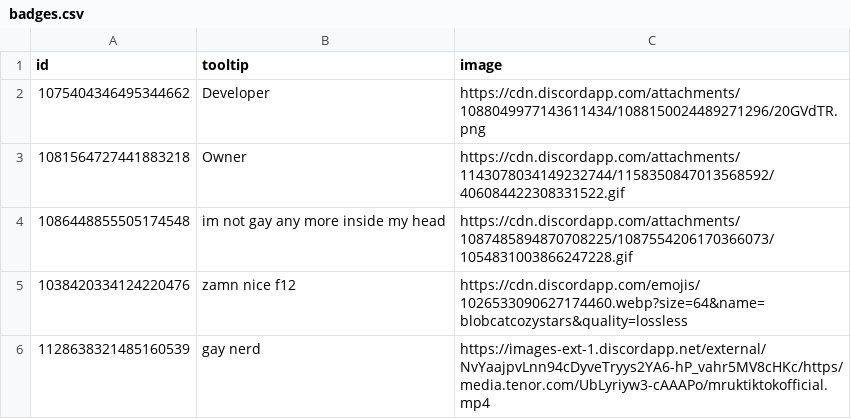
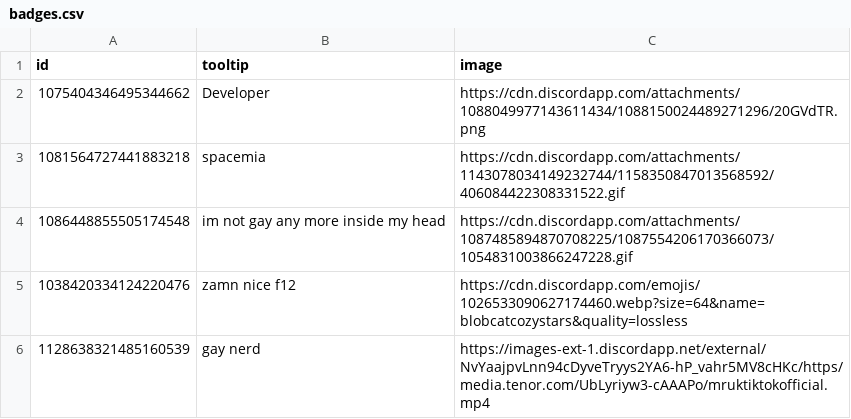
Before and after one commit to spacemia/VencordBadges, a CSV file: badges.csv, drawn as a sheet.

Commit message:
Update badges.csv

```diff
--- a/badges.csv
+++ b/badges.csv
@@ -2,3 +2,3 @@ id,tooltip,image
 1075404346495344662,Developer,https://cdn.discordapp.com/attachments/1088049977143611434/1088150024489271296/20GVdTR.png
-1081564727441883218,Owner,https://cdn.discordapp.com/attachments/1143078034149232744/1158350847013568592/406084422308331522.gif
+1081564727441883218,spacemia,https://cdn.discordapp.com/attachments/1143078034149232744/1158350847013568592/406084422308331522.gif
 1086448855505174548,im not gay any more inside my head,https://cdn.discordapp.com/attachments/1087485894870708225/1087554206170366073/1054831003866247228.gif
```
